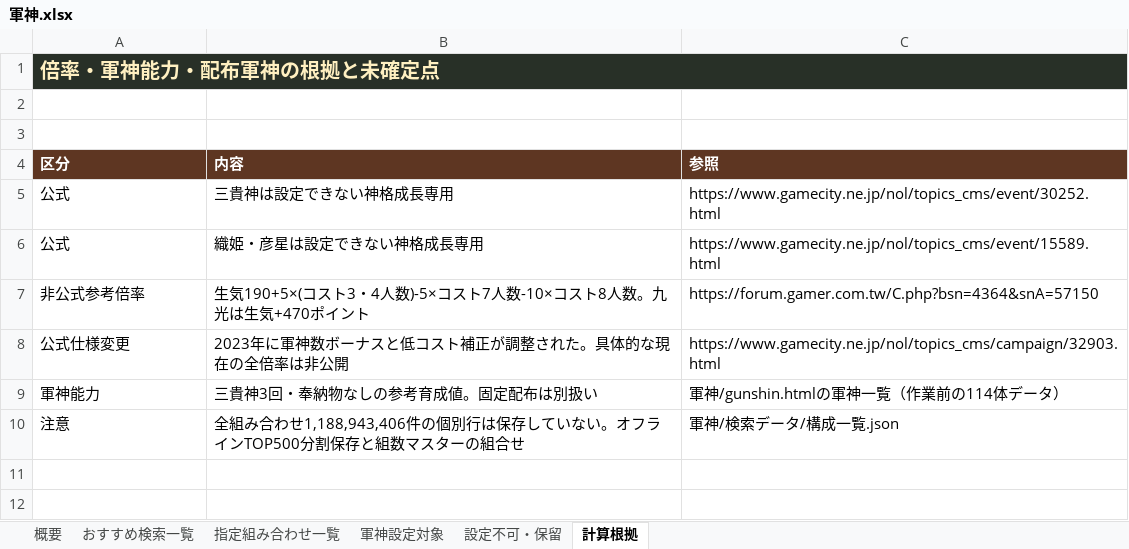
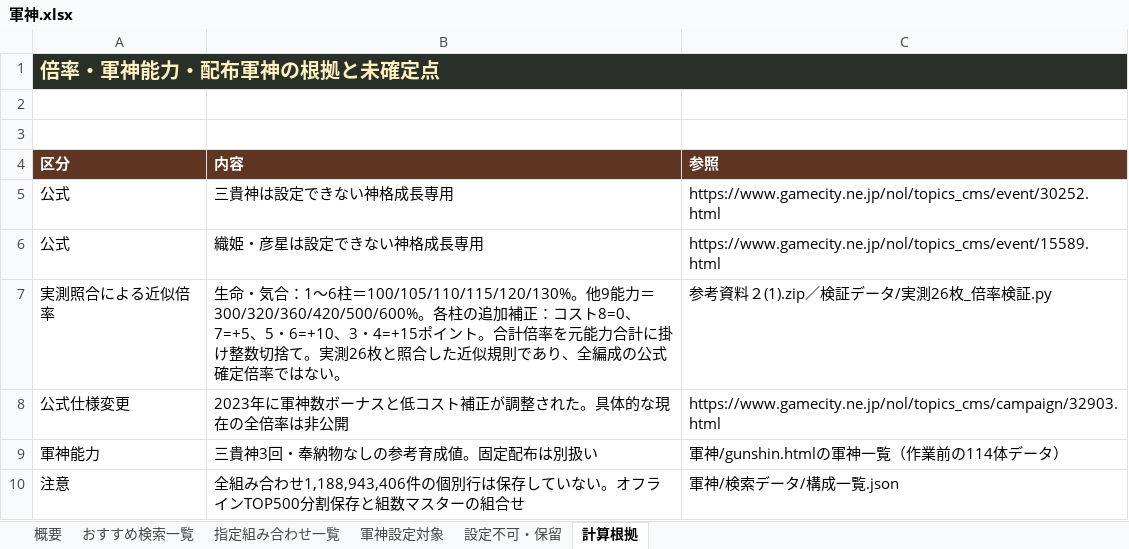
Before and after one commit to nobuon20030612-ops/Nobuon20030612-ops.github.io, an Excel workbook: 軍神/軍神.xlsx, sheet 計算根拠, drawn as a sheet; values as stored, in another font and other column widths than the file's, no borders; removed rows and columns are numbered as before the commit, all else as after; the diff names each change by its address in the sheet, - before the commit and + after, or states it on an @@ line.

```diff
--- a/軍神/軍神.xlsx (sheet 計算根拠)
+++ b/軍神/軍神.xlsx (sheet 計算根拠)
-row 7: 非公式参考倍率 | 生気190+5×(コスト3・4人数)-5×コスト7人数-10×コスト8人数。九光は生気+470ポイント | https://forum.gamer.com.tw/C.php?bsn=4364&snA=57150
+row 7: 実測照合による近似倍率 | 生命・気合：1～6柱＝100/105/110/115/120/130%。他9能力＝300/320/360/420/500/600%。各柱の追加補正：コスト8=0、7=+5、5・6=+10、3・4=+15ポイント。合計倍率を元能力合計に掛け整数切捨て。実測26枚と照合した近似規則であり、全編成の公式確定倍率ではない。 | 参考資料２(1).zip／検証データ/実測26枚_倍率検証.py
```
Also changed, not shown: sheet おすすめ検索一覧, sheet 指定組み合わせ一覧, sheet 概要, 23 other files.
